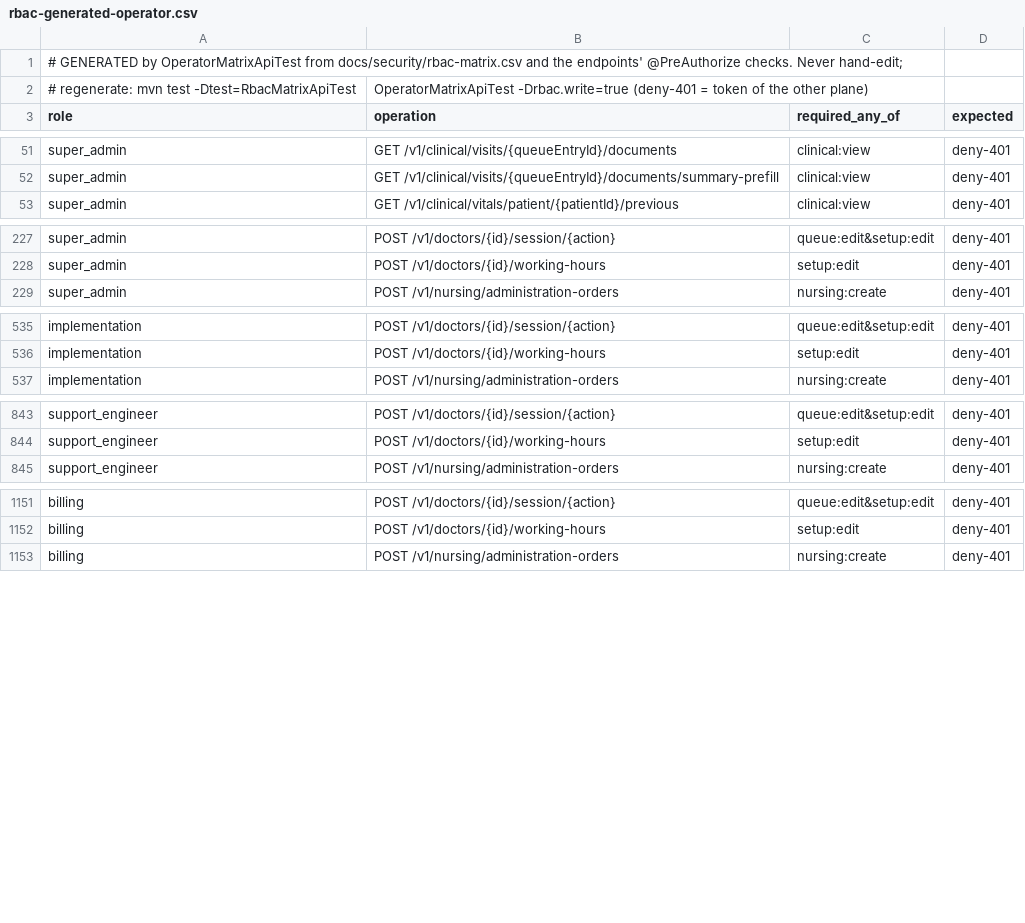
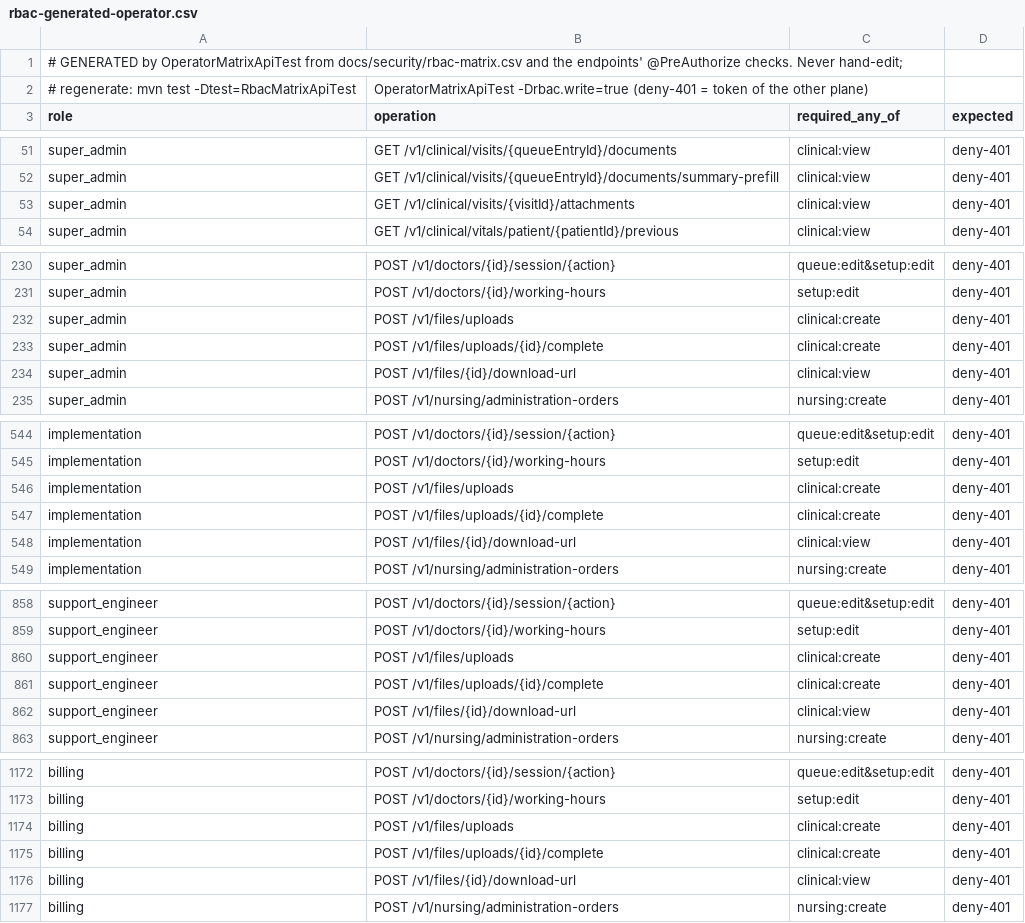
Before and after one commit to silpachandran08-web/Nabd, a CSV file: docs/security/rbac-generated-operator.csv, drawn as a sheet; only a part is shown, gaps mark what is left out; the diff covers the shown part only.

```diff
--- a/docs/security/rbac-generated-operator.csv
+++ b/docs/security/rbac-generated-operator.csv
@@ -52,2 +52,3 @@ super_admin,GET /v1/clinical/visits/{queueEntryId}/documents,clinical:view,deny-
 super_admin,GET /v1/clinical/visits/{queueEntryId}/documents/summary-prefill,clinical:view,deny-401
+super_admin,GET /v1/clinical/visits/{visitId}/attachments,clinical:view,deny-401
 super_admin,GET /v1/clinical/vitals/patient/{patientId}/previous,clinical:view,deny-401
@@ -228,2 +231,5 @@ super_admin,POST /v1/doctors/{id}/session/{action},queue:edit&setup:edit,deny-40
 super_admin,POST /v1/doctors/{id}/working-hours,setup:edit,deny-401
+super_admin,POST /v1/files/uploads,clinical:create,deny-401
+super_admin,POST /v1/files/uploads/{id}/complete,clinical:create,deny-401
+super_admin,POST /v1/files/{id}/download-url,clinical:view,deny-401
 super_admin,POST /v1/nursing/administration-orders,nursing:create,deny-401
@@ -536,2 +545,5 @@ implementation,POST /v1/doctors/{id}/session/{action},queue:edit&setup:edit,deny
 implementation,POST /v1/doctors/{id}/working-hours,setup:edit,deny-401
+implementation,POST /v1/files/uploads,clinical:create,deny-401
+implementation,POST /v1/files/uploads/{id}/complete,clinical:create,deny-401
+implementation,POST /v1/files/{id}/download-url,clinical:view,deny-401
 implementation,POST /v1/nursing/administration-orders,nursing:create,deny-401
@@ -844,2 +859,5 @@ support_engineer,POST /v1/doctors/{id}/session/{action},queue:edit&setup:edit,de
 support_engineer,POST /v1/doctors/{id}/working-hours,setup:edit,deny-401
+support_engineer,POST /v1/files/uploads,clinical:create,deny-401
+support_engineer,POST /v1/files/uploads/{id}/complete,clinical:create,deny-401
+support_engineer,POST /v1/files/{id}/download-url,clinical:view,deny-401
 support_engineer,POST /v1/nursing/administration-orders,nursing:create,deny-401
@@ -1152,2 +1173,5 @@ billing,POST /v1/doctors/{id}/session/{action},queue:edit&setup:edit,deny-401
 billing,POST /v1/doctors/{id}/working-hours,setup:edit,deny-401
+billing,POST /v1/files/uploads,clinical:create,deny-401
+billing,POST /v1/files/uploads/{id}/complete,clinical:create,deny-401
+billing,POST /v1/files/{id}/download-url,clinical:view,deny-401
 billing,POST /v1/nursing/administration-orders,nursing:create,deny-401
```
Also changed, not shown: 29 added rows elsewhere in this file, docs/security/rbac-generated-clinic.csv, 13 other files.
